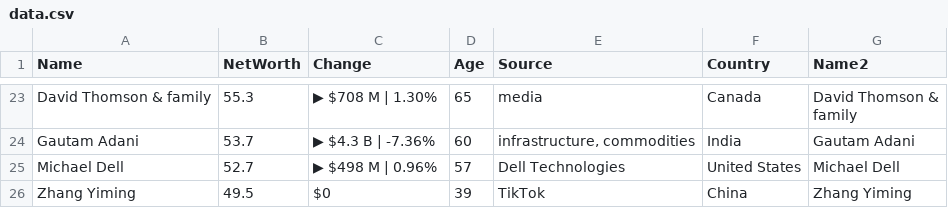
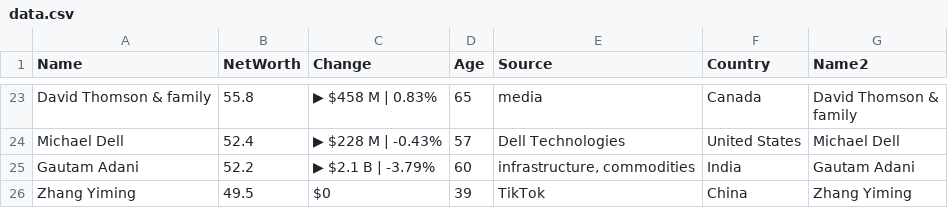
Before and after one commit to ckr4/bnaires, a CSV file: bnaires/data.csv, drawn as a sheet; only a part is shown, gaps mark what is left out; removed rows and columns are numbered as before the commit, all else as after; the diff covers the shown part only; the diff names each change by its address in the sheet, - before the commit and + after, or states it on an @@ line.

```diff
--- a/bnaires/data.csv
+++ b/bnaires/data.csv
-B23 (NetWorth): 55.3
+B23 (NetWorth): 55.8
-C23 (Change): ▶ $708 M | 1.30%
+C23 (Change): ▶ $458 M | 0.83%
+row 24: Michael Dell | 52.4 | ▶ $228 M | -0.43% | 57 | Dell Technologies | United States | Michael Dell
-B25 (NetWorth): 53.7
+B25 (NetWorth): 52.2
-C25 (Change): ▶ $4.3 B | -7.36%
+C25 (Change): ▶ $2.1 B | -3.79%
-row 25: Michael Dell | 52.7 | ▶ $498 M | 0.96% | 57 | Dell Technologies | United States | Michael Dell
```
Also changed, not shown: 1 added row, 1 removed row and 32 edited cells elsewhere in this file, 1 other file.
